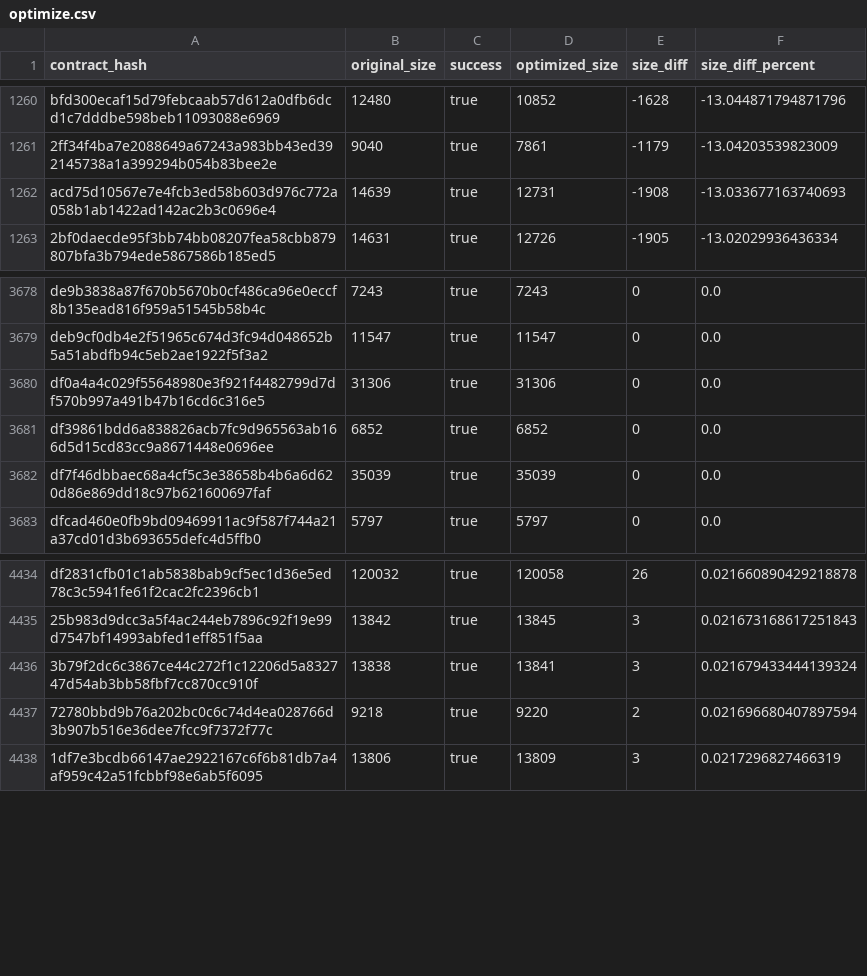
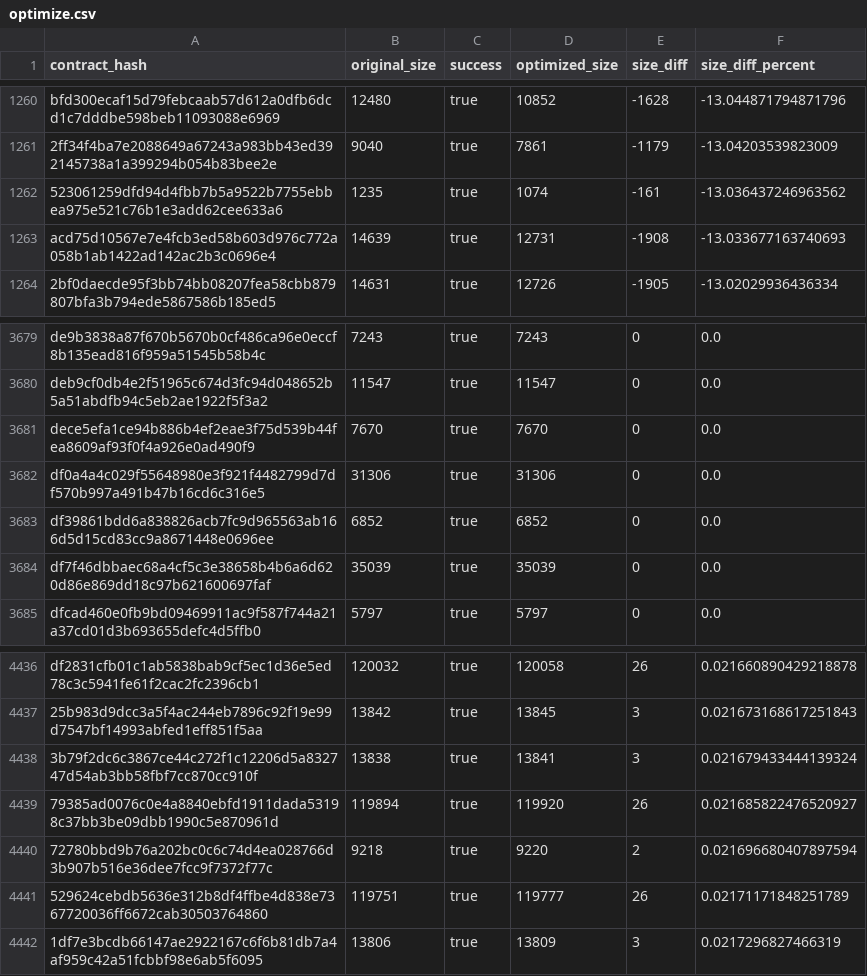
Before and after one commit to leighmcculloch/stellar-contract-wasms, a CSV file: analysis/optimize.csv, drawn as a sheet; only a part is shown, gaps mark what is left out.

```diff
--- a/analysis/optimize.csv
+++ b/analysis/optimize.csv
@@ -1261,2 +1261,3 @@ bfd300ecaf15d79febcaab57d612a0dfb6dcd1c7dddbe598beb11093088e6969,12480,true,1085
 2ff34f4ba7e2088649a67243a983bb43ed392145738a1a399294b054b83bee2e,9040,true,7861,-1179,-13.04203539823009
+523061259dfd94d4fbb7b5a9522b7755ebbea975e521c76b1e3add62cee633a6,1235,true,1074,-161,-13.036437246963562
 acd75d10567e7e4fcb3ed58b603d976c772a058b1ab1422ad142ac2b3c0696e4,14639,true,12731,-1908,-13.033677163740693
@@ -3679,2 +3680,3 @@ de9b3838a87f670b5670b0cf486ca96e0eccf8b135ead816f959a51545b58b4c,7243,true,7243,
 deb9cf0db4e2f51965c674d3fc94d048652b5a51abdfb94c5eb2ae1922f5f3a2,11547,true,11547,0,0.0
+dece5efa1ce94b886b4ef2eae3f75d539b44fea8609af93f0f4a926e0ad490f9,7670,true,7670,0,0.0
 df0a4a4c029f55648980e3f921f4482799d7df570b997a491b47b16cd6c316e5,31306,true,31306,0,0.0
@@ -4436,3 +4438,5 @@ df2831cfb01c1ab5838bab9cf5ec1d36e5ed78c3c5941fe61f2cac2fc2396cb1,120032,true,120
 3b79f2dc6c3867ce44c272f1c12206d5a832747d54ab3bb58fbf7cc870cc910f,13838,true,13841,3,0.021679433444139324
+79385ad0076c0e4a8840ebfd1911dada53198c37bb3be09dbb1990c5e870961d,119894,true,119920,26,0.021685822476520927
 72780bbd9b76a202bc0c6c74d4ea028766d3b907b516e36dee7fcc9f7372f77c,9218,true,9220,2,0.021696680407897594
+529624cebdb5636e312b8df4ffbe4d838e7367720036ff6672cab30503764860,119751,true,119777,26,0.02171171848251789
 1df7e3bcdb66147ae2922167c6f6b81db7a4af959c42a51fcbbf98e6ab5f6095,13806,true,13809,3,0.0217296827466319
```
Also changed, not shown: analysis/count_instances_per_wasm.csv, analysis/dupe-code.csv, 39 other files.
